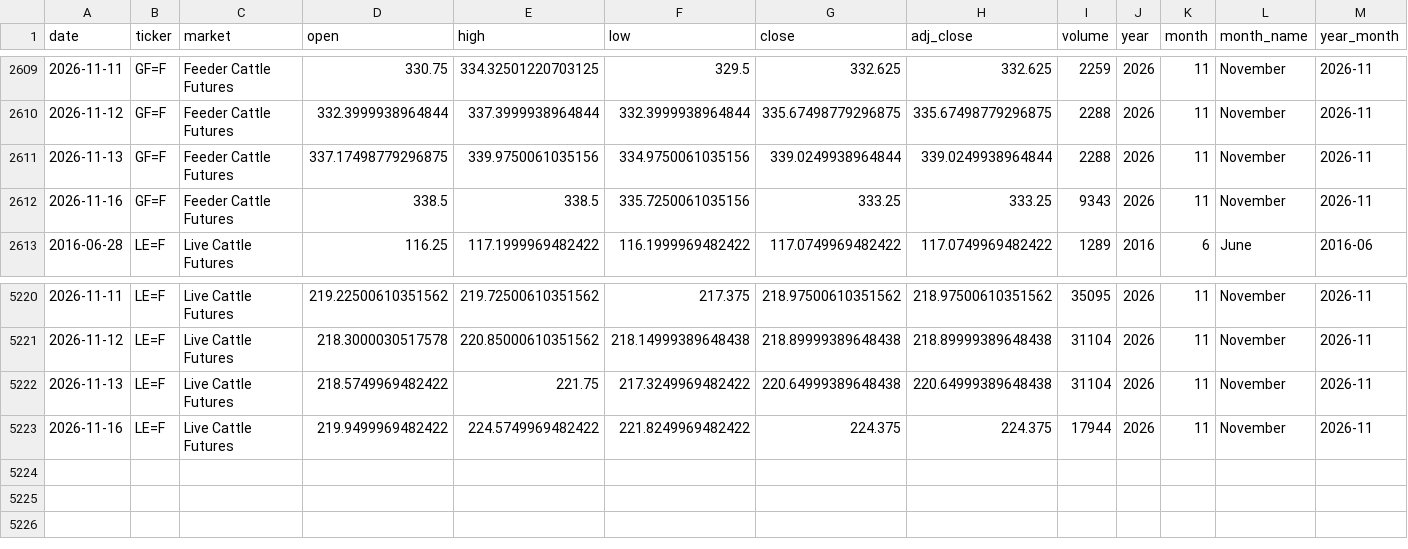
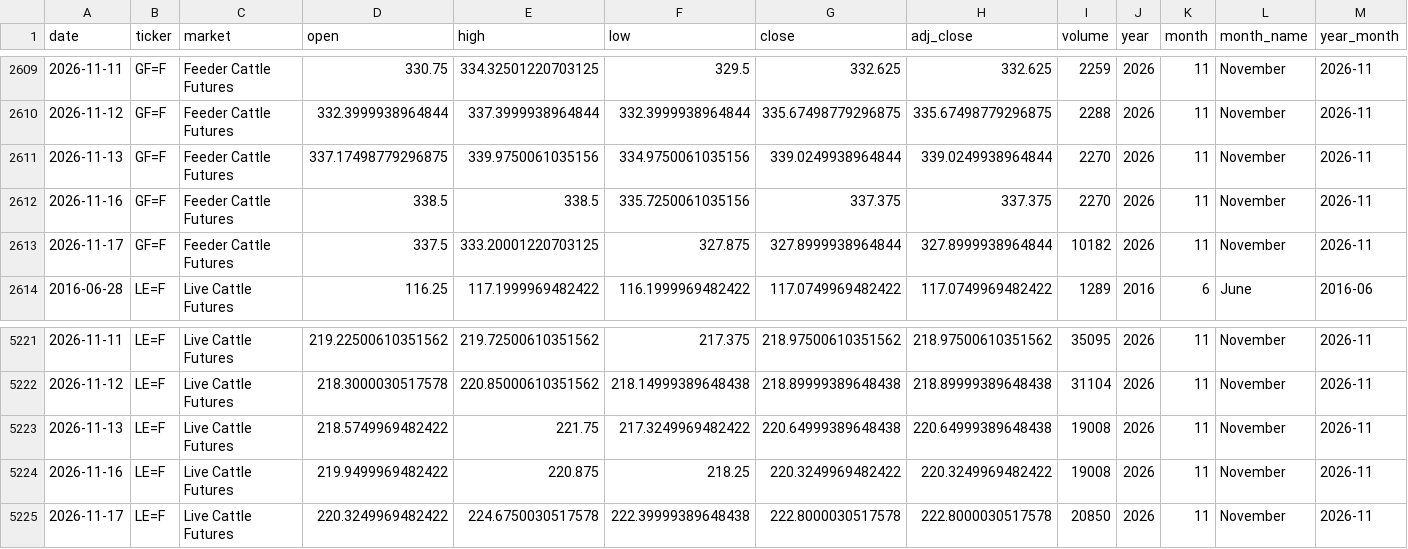
Before and after one commit to franciscomoreno-nicesa/cattle-futures-prices, a CSV file: data/cattle_futures_combined.csv, drawn as a sheet; only a part is shown, gaps mark what is left out.

```diff
--- a/data/cattle_futures_combined.csv
+++ b/data/cattle_futures_combined.csv
@@ -2610,4 +2610,5 @@
 2026-11-12,GF=F,Feeder Cattle Futures,332.3999938964844,337.3999938964844,332.3999938964844,335.67498779296875,335.67498779296875,2288,2026,11,November,2026-11
-2026-11-13,GF=F,Feeder Cattle Futures,337.17498779296875,339.9750061035156,334.9750061035156,339.0249938964844,339.0249938964844,2288,2026,11,November,2026-11
-2026-11-16,GF=F,Feeder Cattle Futures,338.5,338.5,335.7250061035156,333.25,333.25,9343,2026,11,November,2026-11
+2026-11-13,GF=F,Feeder Cattle Futures,337.17498779296875,339.9750061035156,334.9750061035156,339.0249938964844,339.0249938964844,2270,2026,11,November,2026-11
+2026-11-16,GF=F,Feeder Cattle Futures,338.5,338.5,335.7250061035156,337.375,337.375,2270,2026,11,November,2026-11
+2026-11-17,GF=F,Feeder Cattle Futures,337.5,333.20001220703125,327.875,327.8999938964844,327.8999938964844,10182,2026,11,November,2026-11
 2016-06-28,LE=F,Live Cattle Futures,116.25,117.1999969482422,116.1999969482422,117.0749969482422,117.0749969482422,1289,2016,6,June,2016-06
@@ -5221,3 +5222,4 @@
 2026-11-12,LE=F,Live Cattle Futures,218.3000030517578,220.85000610351562,218.14999389648438,218.89999389648438,218.89999389648438,31104,2026,11,November,2026-11
-2026-11-13,LE=F,Live Cattle Futures,218.5749969482422,221.75,217.3249969482422,220.64999389648438,220.64999389648438,31104,2026,11,November,2026-11
-2026-11-16,LE=F,Live Cattle Futures,219.9499969482422,224.5749969482422,221.8249969482422,224.375,224.375,17944,2026,11,November,2026-11
+2026-11-13,LE=F,Live Cattle Futures,218.5749969482422,221.75,217.3249969482422,220.64999389648438,220.64999389648438,19008,2026,11,November,2026-11
+2026-11-16,LE=F,Live Cattle Futures,219.9499969482422,220.875,218.25,220.3249969482422,220.3249969482422,19008,2026,11,November,2026-11
+2026-11-17,LE=F,Live Cattle Futures,220.3249969482422,224.6750030517578,222.39999389648438,222.8000030517578,222.8000030517578,20850,2026,11,November,2026-11
```
Also changed, not shown: data/feeder_cattle.csv, data/live_cattle.csv.
